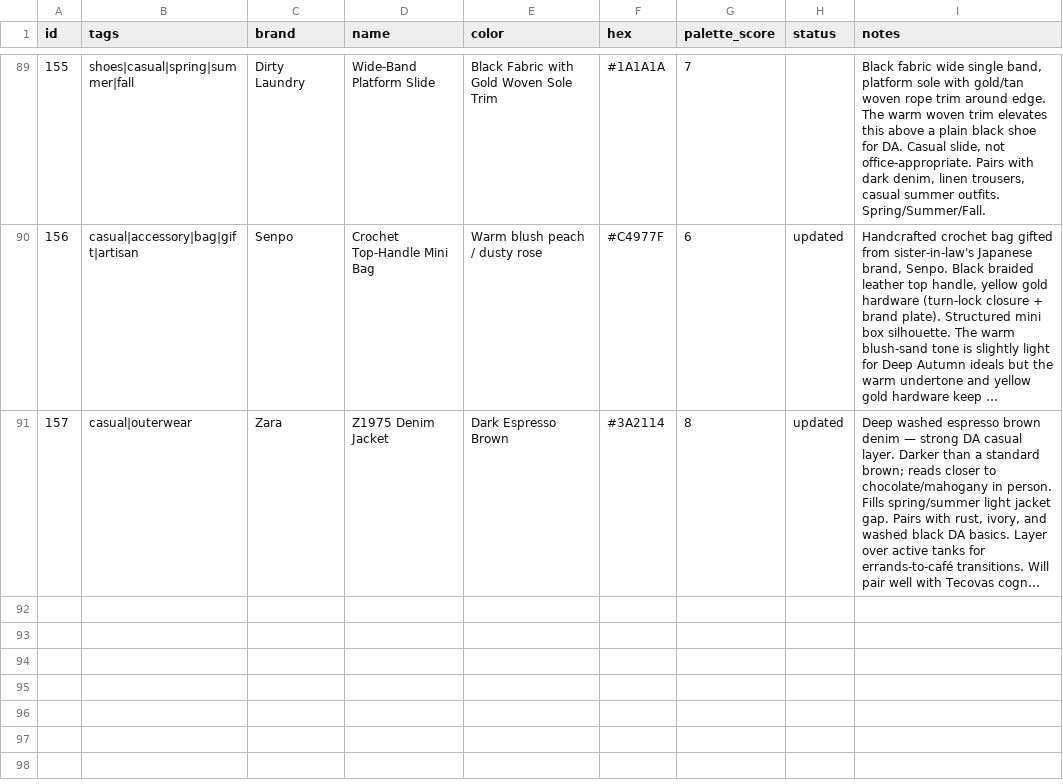
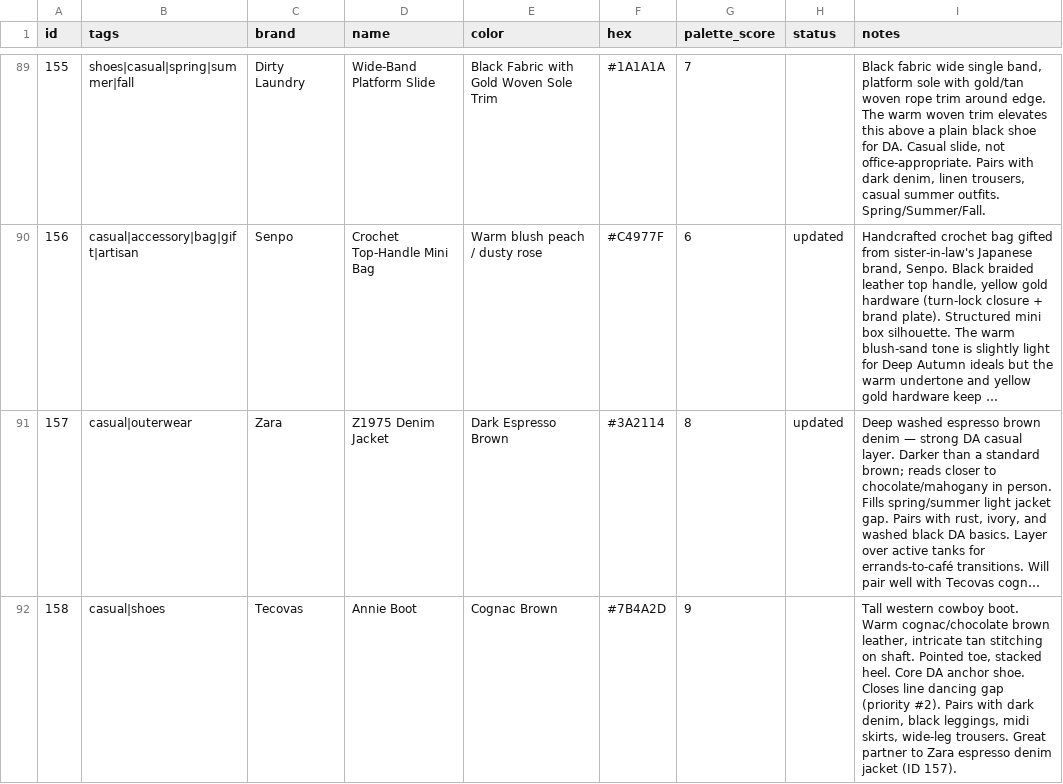
Before and after one commit to nmillere/wardrobe, a CSV file: wardrobe.csv, drawn as a sheet; only a part is shown, gaps mark what is left out; long unchanged cells end in …; the diff names each change by its address in the sheet, - before the commit and + after, or states it on an @@ line.

Commit message:
Add Annie Boot to wardrobe via MCP

```diff
--- a/wardrobe.csv
+++ b/wardrobe.csv
+row 92: 158 | casual|shoes | Tecovas | Annie Boot | Cognac Brown | #7B4A2D | 9 |  | Tall western cowboy boot. Warm cognac/chocolate brown leather, intricate tan stitching on shaft. Pointed toe, stacked heel. Core DA anchor shoe. Closes line dancing gap (priority #2). Pairs with dark denim, black leggings, midi skirts, wide-leg trousers. Great partner to Zara espresso denim jacket (ID 157).
```
